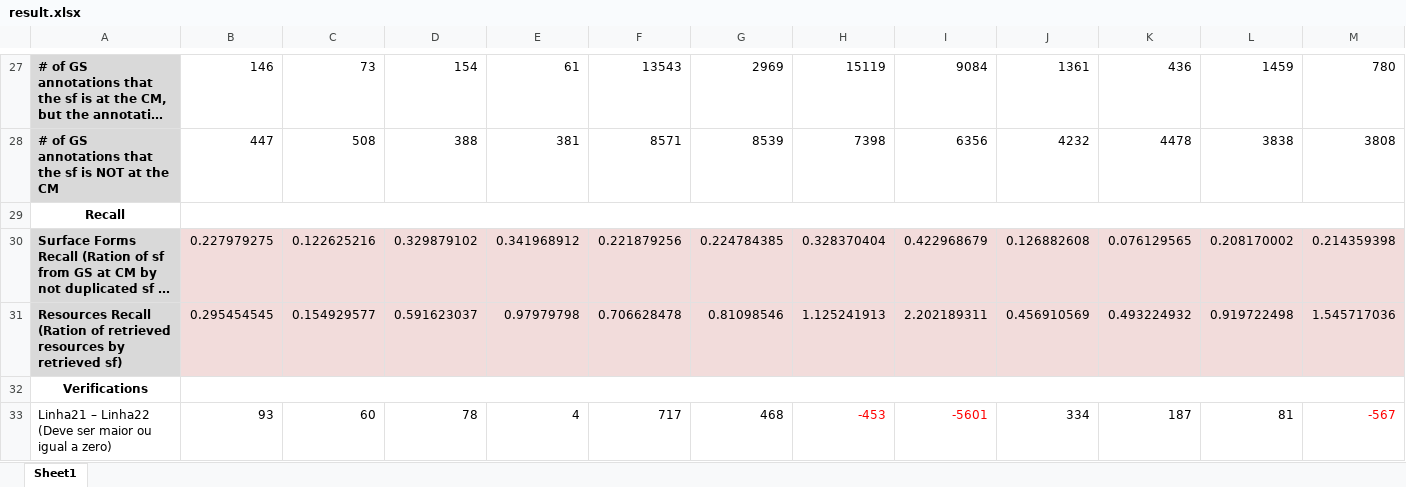
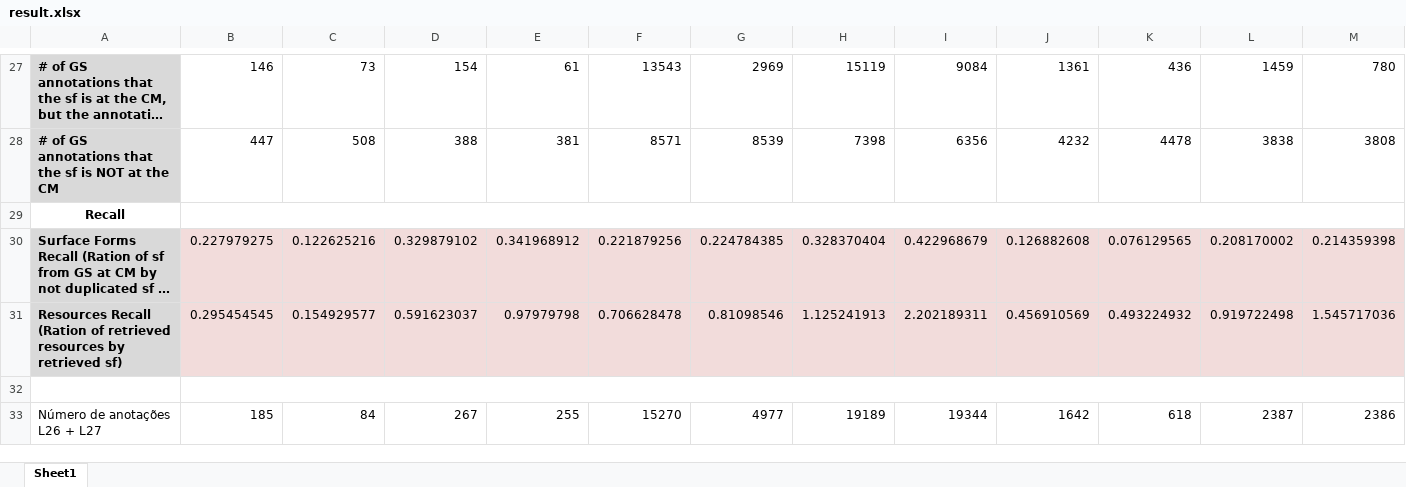
Before and after one commit to intrinsico/candidate-map, an Excel workbook: resultados/result.xlsx, sheet Sheet1, drawn as a sheet; only a part is shown, gaps mark what is left out; long unchanged cells end in …; values as stored, in another font and other column widths than the file's, no borders; removed rows and columns are numbered as before the commit, all else as after; the diff names each change by its address in the sheet, - before the commit and + after, or states it on an @@ line.

Commit message:
Seção 3 (Experimentos e Resultados)

```diff
--- a/resultados/result.xlsx (sheet Sheet1)
+++ b/resultados/result.xlsx (sheet Sheet1)
-A32: Verifications
+A32: (empty)
-row 33: Linha21 – Linha22 (Deve ser maior ou igual a zero) | 93 | 60 | 78 | 4 | 717 | 468 | -453 | -5601 | 334 | 187 | 81 | -567
+row 33: Número de anotações L26 + L27 | 185 | 84 | 267 | 255 | 15270 | 4977 | 19189 | 19344 | 1642 | 618 | 2387 | 2386
```
Also changed, not shown: 3 other files.
